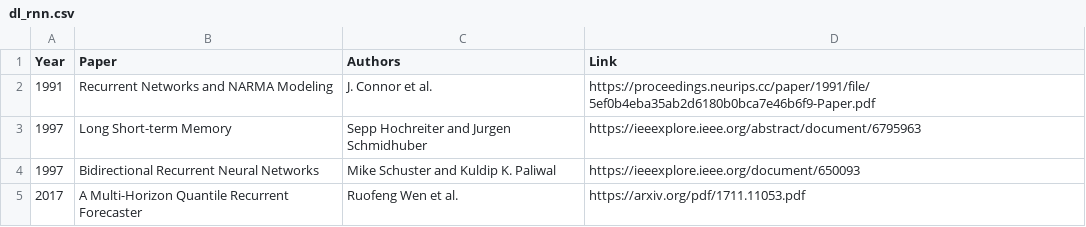
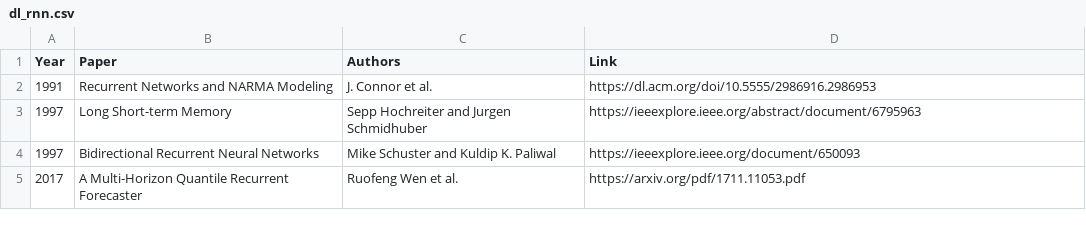
Before and after one commit to greasycat/SmartTutor, a CSV file: data/manually_categorized/dl_rnn.csv, drawn as a sheet.

```diff
--- a/data/manually_categorized/dl_rnn.csv
+++ b/data/manually_categorized/dl_rnn.csv
@@ -1,3 +1,3 @@
 Year,Paper,Authors,Link
-1991,Recurrent Networks and NARMA Modeling,J. Connor et al.,https://proceedings.neurips.cc/paper/1991/file/5ef0b4eba35ab2d6180b0bca7e46b6f9-Paper.pdf
+1991,Recurrent Networks and NARMA Modeling,J. Connor et al.,https://dl.acm.org/doi/10.5555/2986916.2986953
 1997,Long Short-term Memory,Sepp Hochreiter and Jurgen Schmidhuber,https://ieeexplore.ieee.org/abstract/document/6795963
```
Also changed, not shown: data/manually_categorized/dl_general.csv, data/manually_categorized/dl_rl.csv, 11 other files.
